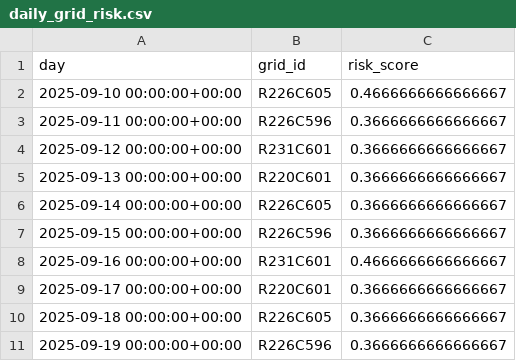
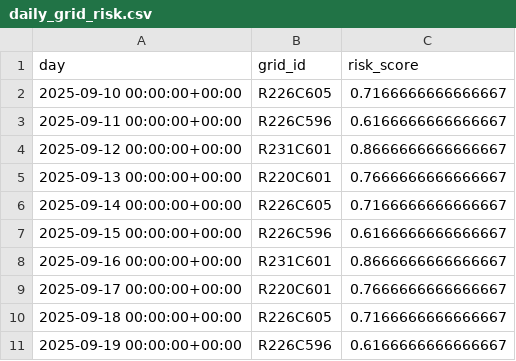
Before and after one commit to JakeMazz-Code/PIPLab3, a CSV file: data/enriched/daily_grid_risk.csv, drawn as a sheet.

```diff
--- a/data/enriched/daily_grid_risk.csv
+++ b/data/enriched/daily_grid_risk.csv
@@ -1,11 +1,11 @@
 day,grid_id,risk_score
-2025-09-10 00:00:00+00:00,R226C605,0.4666666666666667
-2025-09-11 00:00:00+00:00,R226C596,0.3666666666666667
-2025-09-12 00:00:00+00:00,R231C601,0.3666666666666667
-2025-09-13 00:00:00+00:00,R220C601,0.3666666666666667
-2025-09-14 00:00:00+00:00,R226C605,0.3666666666666667
-2025-09-15 00:00:00+00:00,R226C596,0.3666666666666667
-2025-09-16 00:00:00+00:00,R231C601,0.4666666666666667
-2025-09-17 00:00:00+00:00,R220C601,0.3666666666666667
-2025-09-18 00:00:00+00:00,R226C605,0.3666666666666667
-2025-09-19 00:00:00+00:00,R226C596,0.3666666666666667
+2025-09-10 00:00:00+00:00,R226C605,0.7166666666666667
+2025-09-11 00:00:00+00:00,R226C596,0.6166666666666667
+2025-09-12 00:00:00+00:00,R231C601,0.8666666666666667
+2025-09-13 00:00:00+00:00,R220C601,0.7666666666666667
+2025-09-14 00:00:00+00:00,R226C605,0.7166666666666667
+2025-09-15 00:00:00+00:00,R226C596,0.6166666666666667
+2025-09-16 00:00:00+00:00,R231C601,0.8666666666666667
+2025-09-17 00:00:00+00:00,R220C601,0.7666666666666667
+2025-09-18 00:00:00+00:00,R226C605,0.7166666666666667
+2025-09-19 00:00:00+00:00,R226C596,0.6166666666666667
```
Also changed, not shown: 7 other files.
